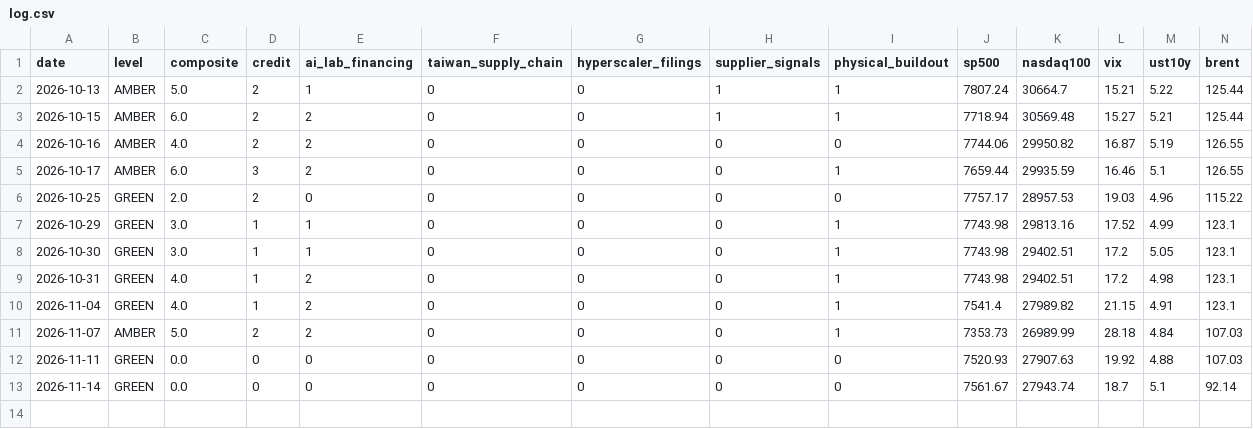
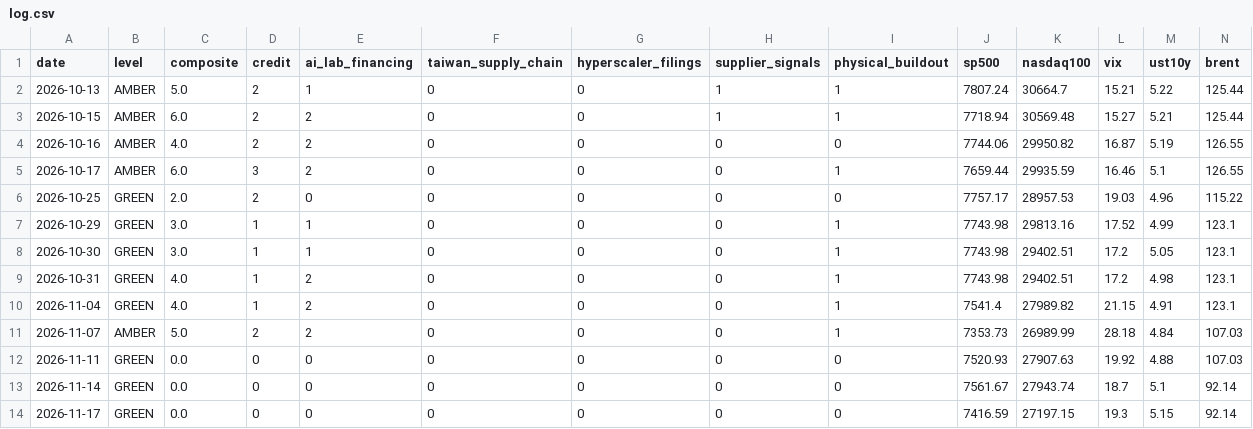
Before and after one commit to Recp-ai/capex-early-warning, a CSV file: data/log.csv, drawn as a sheet; only a part is shown; rows hold the shown columns only; the diff names each change by its address in the sheet, - before the commit and + after, or states it on an @@ line.

```diff
--- a/data/log.csv
+++ b/data/log.csv
+row 14: 2026-11-17 | GREEN | 0.0 | 0 | 0 | 0 | 0 | 0 | 0 | 7416.59 | 27197.15 | 19.3 | 5.15 | 92.14
```
Also changed, not shown: data/fred/DCOILBRENTEU.csv, data/fred/DFF.csv, 18 other files.
